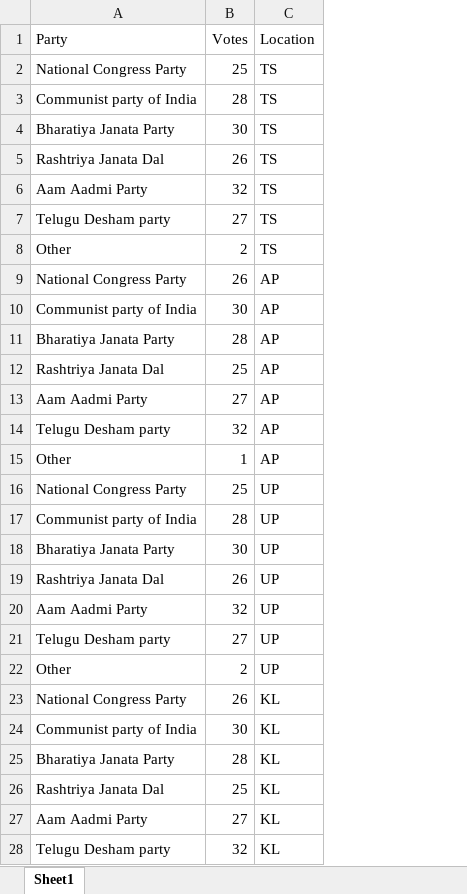
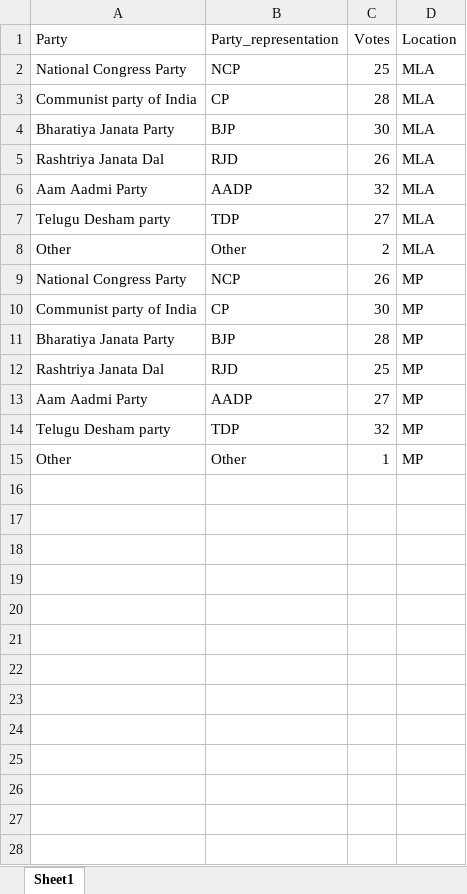
Before and after one commit to Manish-2458/Online-Voting-System-using-python, an Excel workbook: sample.xlsx, sheet Sheet1, drawn as a sheet; only a part is shown; values as stored, in another font and other column widths than the file's, no borders; removed rows and columns are numbered as before the commit, all else as after; the diff covers the shown part only; the diff names each change by its address in the sheet, - before the commit and + after, or states it on an @@ line.

Commit message:
Added position,party representation

```diff
--- a/sample.xlsx (sheet Sheet1)
+++ b/sample.xlsx (sheet Sheet1)
+column B (Party_representation), rows 2-15: NCP | CP | BJP | RJD | AADP | TDP | Other | NCP | CP | BJP | RJD | AADP | TDP | Other
-D2:D8 (Location): TS
+D2:D8 (Location): MLA
-D9:D15 (Location): AP
+D9:D15 (Location): MP
-row 16: National Congress Party | 25 | UP
-row 17: Communist party of India | 28 | UP
-row 18: Bharatiya Janata Party | 30 | UP
-row 19: Rashtriya Janata Dal | 26 | UP
-row 20: Aam Aadmi Party | 32 | UP
-row 21: Telugu Desham party | 27 | UP
-row 22: Other | 2 | UP
-row 23: National Congress Party | 26 | KL
-row 24: Communist party of India | 30 | KL
-row 25: Bharatiya Janata Party | 28 | KL
-row 26: Rashtriya Janata Dal | 25 | KL
-row 27: Aam Aadmi Party | 27 | KL
-row 28: Telugu Desham party | 32 | KL
```
Also changed, not shown: 1 removed row elsewhere in this sheet, 1 other file.
